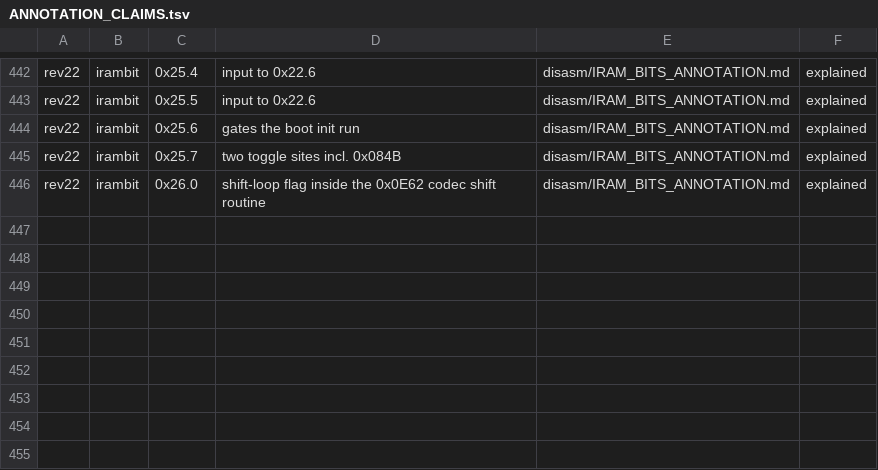
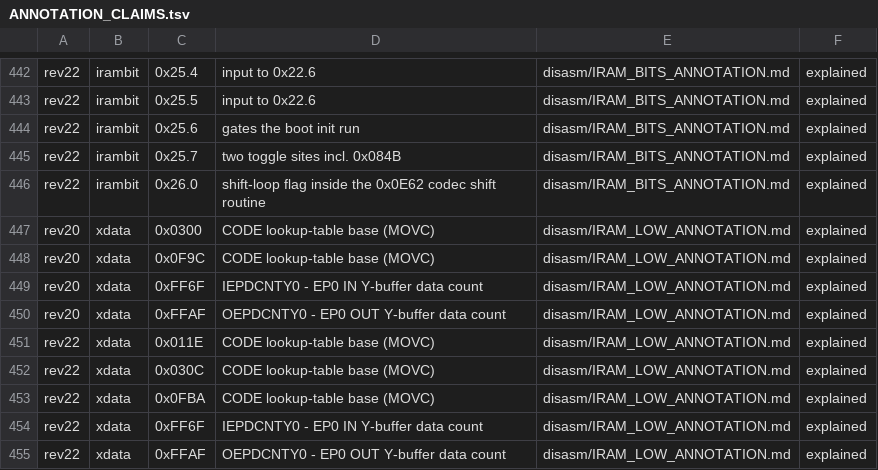
Before and after one commit to sethkush/classy-mbox, a TSV file: firmware_stock/disasm/ANNOTATION_CLAIMS.tsv, drawn as a sheet; only a part is shown, gaps mark what is left out.

Commit message:
Close the XDATA 'neither' group: CODE table bases and EP0 Y-buffer counts
The four rev20 / five rev22 addresses the ledger showed as unnamed XDATA were
two category errors on my part, not gaps:

- 0x0300, 0x0F9C (rev20) and 0x011E, 0x030C, 0x0FBA (rev22) are below 0x1FEE,
  i.e. inside the image. They are CODE lookup-table bases for MOVC A,@A+DPTR,
  not XDATA at all. survey() was labelling every MOV DPTR,#imm16 as XDATA;
  noted in the code so the classification stops lying.
- 0xFF6F and 0xFFAF fall on the endpoint register grid already in regs.h
  (IEPCNFn = 0xFF68 - n*8, +7 = DCNTY; OUT block based at OEPCNF0 = 0xFFA8),
  giving IEPDCNTY0 and OEPDCNTY0 -- the second half of EP0's double buffer.
  regs.h names the X counts and the EP1/EP2 registers but not these two.

XDATA 'neither' is now 0 in both images. The 58/60 remaining are level=name:
regs.h gives them names, which is not the same as establishing what the
firmware does with each, and upgrading them is the real remaining work.

Standing at: IRAM bytes 100%, IRAM bits 75%, call targets 90.1/93.8%,
XDATA 0 unclassified but 58/60 name-only.

```diff
--- a/firmware_stock/disasm/ANNOTATION_CLAIMS.tsv
+++ b/firmware_stock/disasm/ANNOTATION_CLAIMS.tsv
@@ -446 +446,10 @@ rev22	irambit	0x25.7	two toggle sites incl. 0x084B	disasm/IRAM_BITS_ANNOTATION.m
 rev22	irambit	0x26.0	shift-loop flag inside the 0x0E62 codec shift routine	disasm/IRAM_BITS_ANNOTATION.md	explained
+rev20	xdata	0x0300	CODE lookup-table base (MOVC)	disasm/IRAM_LOW_ANNOTATION.md	explained
+rev20	xdata	0x0F9C	CODE lookup-table base (MOVC)	disasm/IRAM_LOW_ANNOTATION.md	explained
+rev20	xdata	0xFF6F	IEPDCNTY0 - EP0 IN Y-buffer data count	disasm/IRAM_LOW_ANNOTATION.md	explained
+rev20	xdata	0xFFAF	OEPDCNTY0 - EP0 OUT Y-buffer data count	disasm/IRAM_LOW_ANNOTATION.md	explained
+rev22	xdata	0x011E	CODE lookup-table base (MOVC)	disasm/IRAM_LOW_ANNOTATION.md	explained
+rev22	xdata	0x030C	CODE lookup-table base (MOVC)	disasm/IRAM_LOW_ANNOTATION.md	explained
+rev22	xdata	0x0FBA	CODE lookup-table base (MOVC)	disasm/IRAM_LOW_ANNOTATION.md	explained
+rev22	xdata	0xFF6F	IEPDCNTY0 - EP0 IN Y-buffer data count	disasm/IRAM_LOW_ANNOTATION.md	explained
+rev22	xdata	0xFFAF	OEPDCNTY0 - EP0 OUT Y-buffer data count	disasm/IRAM_LOW_ANNOTATION.md	explained
```
Also changed, not shown: 3 other files.
